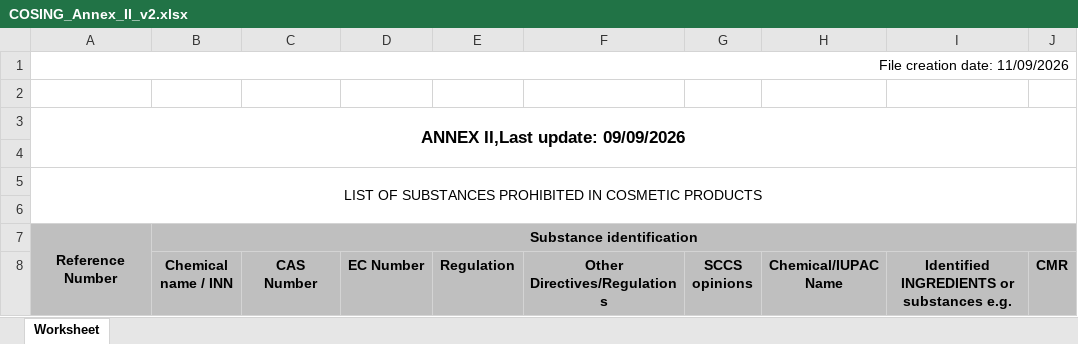
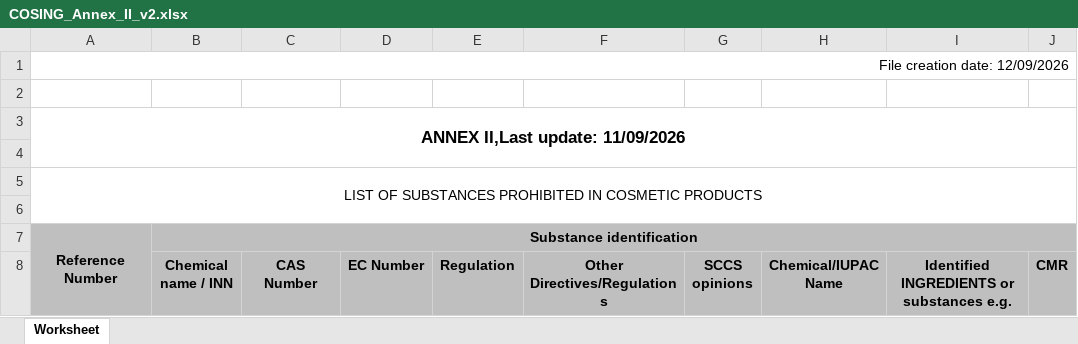
Before and after one commit to Maxi199588/cosmetic-checker, an Excel workbook: RESTRICCIONES/COSING_Annex_II_v2.xlsx, sheet Worksheet, drawn as a sheet; only a part is shown; values as stored, in another font and other column widths than the file's, no borders; the diff names each change by its address in the sheet, - before the commit and + after, or states it on an @@ line.

```diff
--- a/RESTRICCIONES/COSING_Annex_II_v2.xlsx (sheet Worksheet)
+++ b/RESTRICCIONES/COSING_Annex_II_v2.xlsx (sheet Worksheet)
-A1: File creation date: 11/09/2026
+A1: File creation date: 12/09/2026
-A3: ANNEX II,Last update: 09/09/2026
+A3: ANNEX II,Last update: 11/09/2026
```
